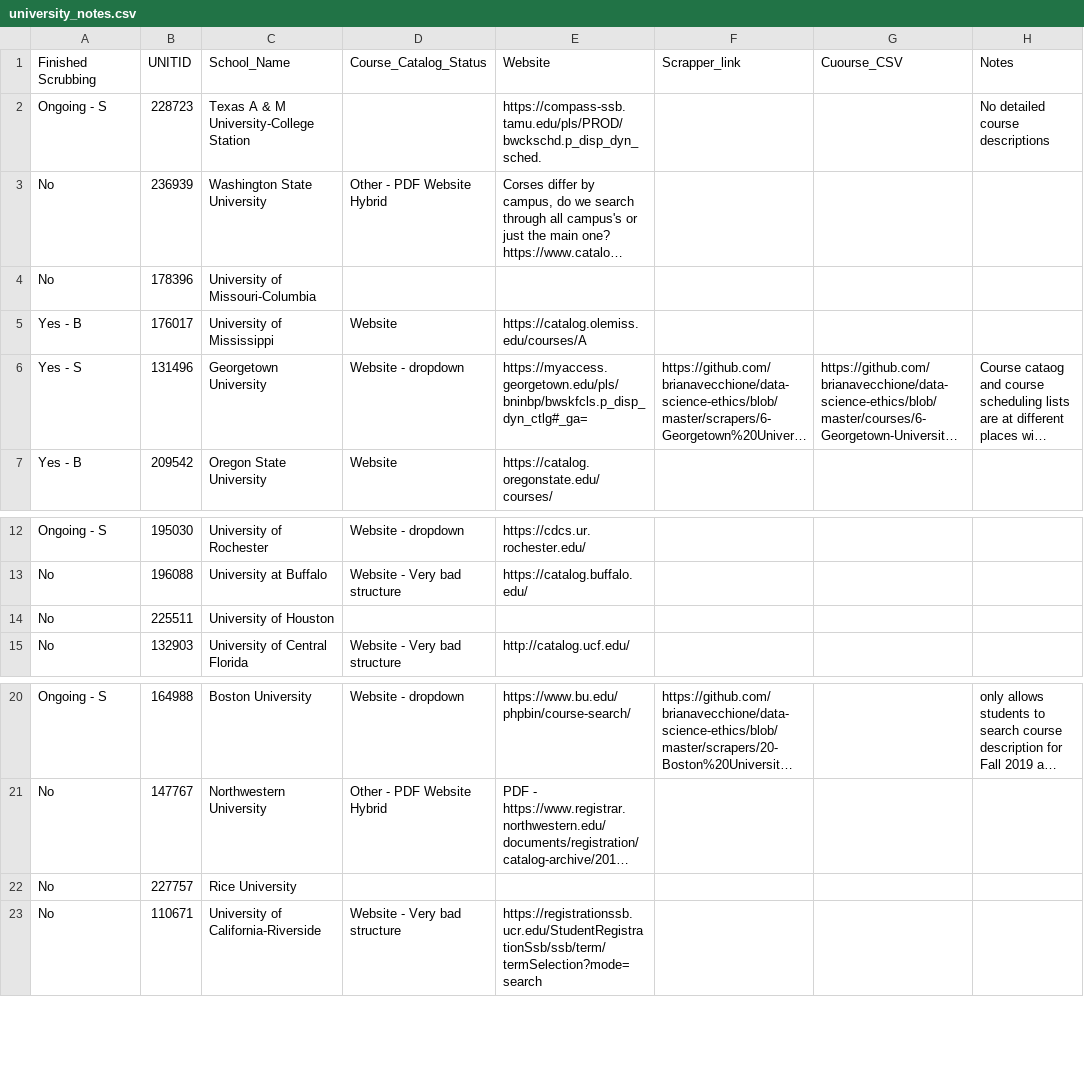
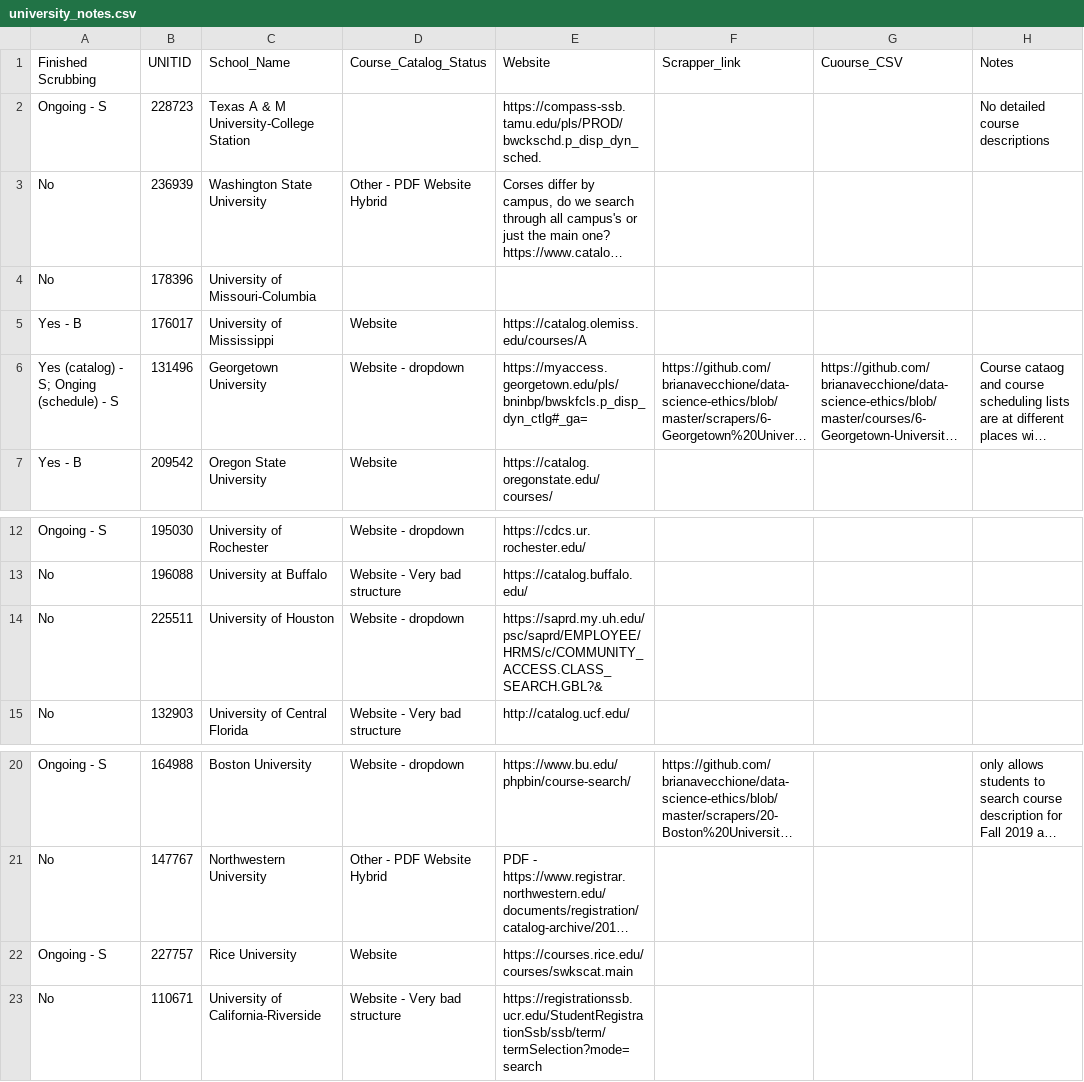
Before and after one commit to brianavecchione/data-science-ethics, a CSV file: university_notes.csv, drawn as a sheet; only a part is shown, gaps mark what is left out; long unchanged cells end in …; the diff names each change by its address in the sheet, - before the commit and + after, or states it on an @@ line.

Commit message:
updates

```diff
--- a/university_notes.csv
+++ b/university_notes.csv
-A6 (Finished Scrubbing): Yes - S
+A6 (Finished Scrubbing): Yes (catalog) - S; Onging (schedule) - S
-D14 (Course_Catalog_Status): (empty)
+D14 (Course_Catalog_Status): Website - dropdown
-E14 (Website): (empty)
+E14 (Website): https://saprd.my.uh.edu/psc/saprd/EMPLOYEE/HRMS/c/COMMUNITY_ACCESS.CLASS_SEARCH.GBL?&
-A22 (Finished Scrubbing): No
+A22 (Finished Scrubbing): Ongoing - S
-D22 (Course_Catalog_Status): (empty)
+D22 (Course_Catalog_Status): Website
-E22 (Website): (empty)
+E22 (Website): https://courses.rice.edu/courses/swkscat.main
```
